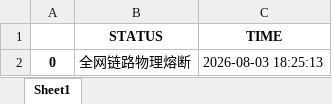
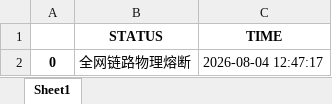
Before and after one commit to jimchen80/A-Share-Strategy-10, an Excel workbook: index.xlsx, sheet Sheet1, drawn as a sheet; values as stored, in another font and other column widths than the file's, no borders; the diff names each change by its address in the sheet, - before the commit and + after, or states it on an @@ line.

Commit message:
Auto-Update: V10 Yahoo-Link [Tue Aug  4 04:47:18 UTC 2026]

```diff
--- a/index.xlsx (sheet Sheet1)
+++ b/index.xlsx (sheet Sheet1)
-C2 (TIME): 2026-08-03 18:25:13
+C2 (TIME): 2026-08-04 12:47:17
```
